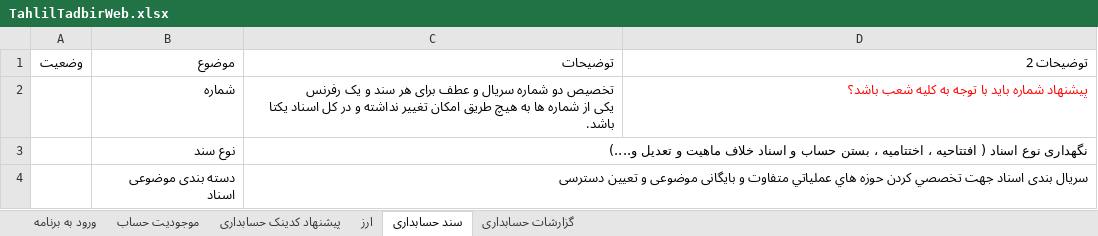
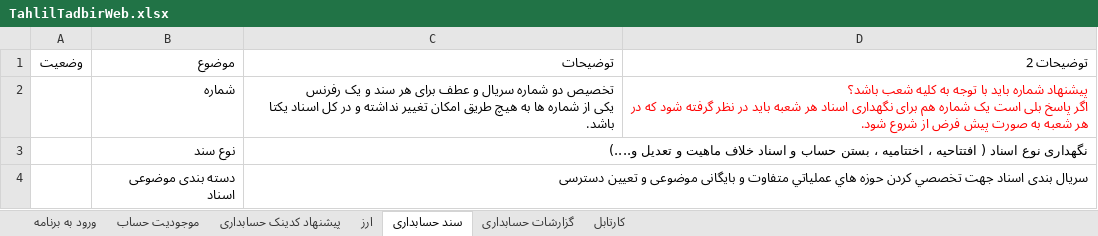
Before and after one commit to MSoltaniN/TadbirNG, an Excel workbook: doc/Analysis/TahlilTadbirWeb.xlsx, sheet سند حسابداری, drawn as a sheet; only a part is shown; values as stored, in another font and other column widths than the file's, no borders; table styles not drawn; ↵ is a line break in a cell; the diff names each change by its address in the sheet, - before the commit and + after, or states it on an @@ line.

```diff
--- a/doc/Analysis/TahlilTadbirWeb.xlsx (sheet سند حسابداری)
+++ b/doc/Analysis/TahlilTadbirWeb.xlsx (sheet سند حسابداری)
+sheet tab: کارتابل
-D2: …شعب باشد؟
+D2: …شعب باشد؟ ↵ اگر پاسخ بلی است یک شماره هم برای نگهداری اسناد هر شعبه باید در نظر گرفته شود که در هر شعبه به صورت پیش فرض از شروع شود.
```
Also changed, not shown: sheet گزارشات حسابداری.
